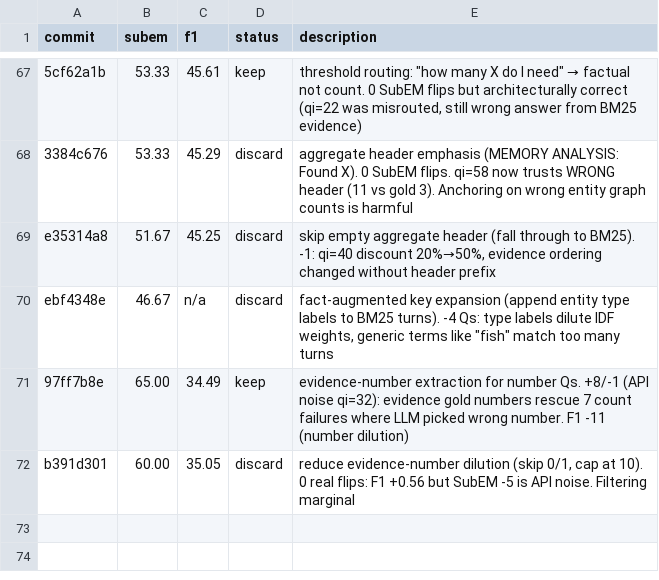
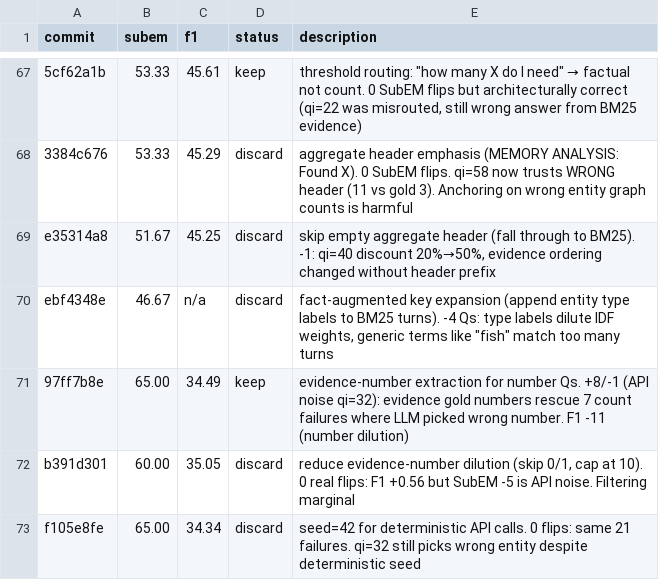
Before and after one commit to parcadei/hermes-agent, a TSV file: foundry/eval/results.tsv, drawn as a sheet; only a part is shown, gaps mark what is left out.

```diff
--- a/foundry/eval/results.tsv
+++ b/foundry/eval/results.tsv
@@ -72 +72,2 @@ ebf4348e	46.67	n/a	discard	fact-augmented key expansion (append entity type labe
 b391d301	60.00	35.05	discard	reduce evidence-number dilution (skip 0/1, cap at 10). 0 real flips: F1 +0.56 but SubEM -5 is API noise. Filtering marginal
+f105e8fe	65.00	34.34	discard	seed=42 for deterministic API calls. 0 flips: same 21 failures. qi=32 still picks wrong entity despite deterministic seed
```
Also changed, not shown: 1 other file.
